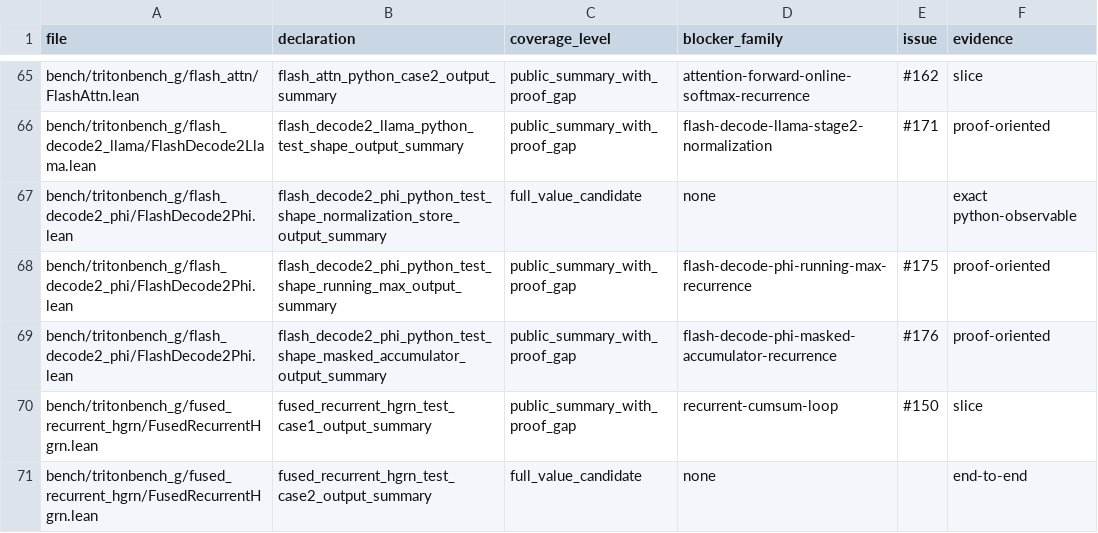
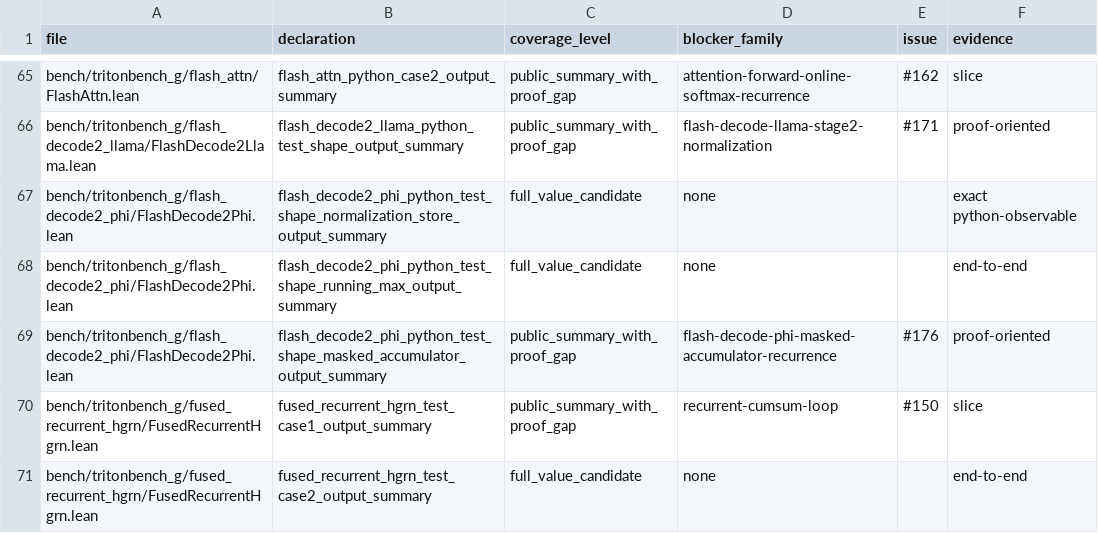
Before and after one commit to Lizn-zn/VeriTile, a TSV file: bench/tritonbench_g/proof_gap_manifest.tsv, drawn as a sheet; only a part is shown, gaps mark what is left out.

Commit message:
Prove Phi flash-decode running max recurrence

```diff
--- a/bench/tritonbench_g/proof_gap_manifest.tsv
+++ b/bench/tritonbench_g/proof_gap_manifest.tsv
@@ -67,3 +67,3 @@ bench/tritonbench_g/flash_decode2_llama/FlashDecode2Llama.lean	flash_decode2_lla
 bench/tritonbench_g/flash_decode2_phi/FlashDecode2Phi.lean	flash_decode2_phi_python_test_shape_normalization_store_output_summary	full_value_candidate	none		exact python-observable
-bench/tritonbench_g/flash_decode2_phi/FlashDecode2Phi.lean	flash_decode2_phi_python_test_shape_running_max_output_summary	public_summary_with_proof_gap	flash-decode-phi-running-max-recurrence	#175	proof-oriented
+bench/tritonbench_g/flash_decode2_phi/FlashDecode2Phi.lean	flash_decode2_phi_python_test_shape_running_max_output_summary	full_value_candidate	none		end-to-end
 bench/tritonbench_g/flash_decode2_phi/FlashDecode2Phi.lean	flash_decode2_phi_python_test_shape_masked_accumulator_output_summary	public_summary_with_proof_gap	flash-decode-phi-masked-accumulator-recurrence	#176	proof-oriented
```
Also changed, not shown: 3 other files.
